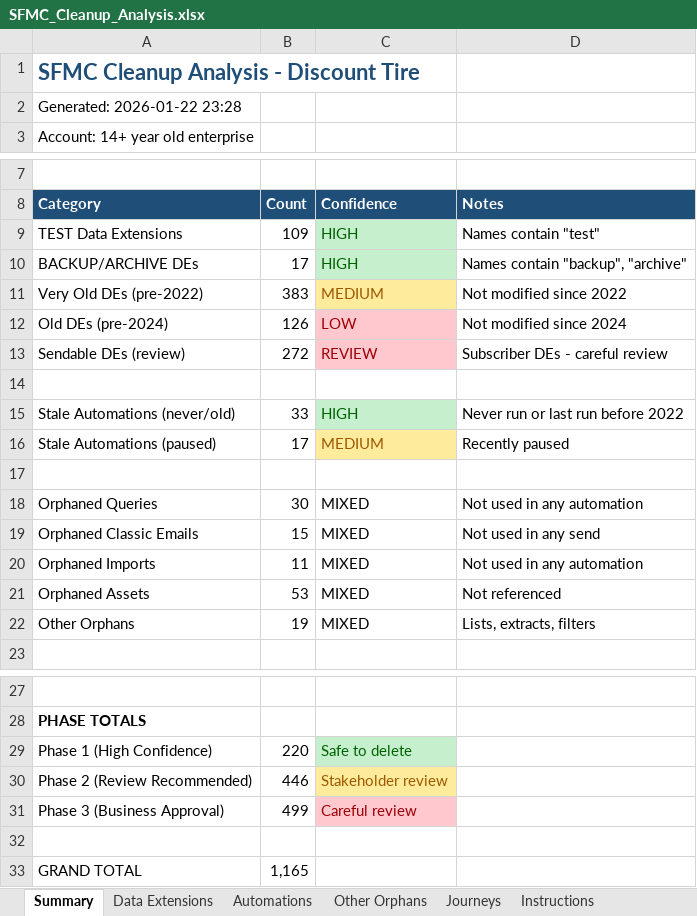
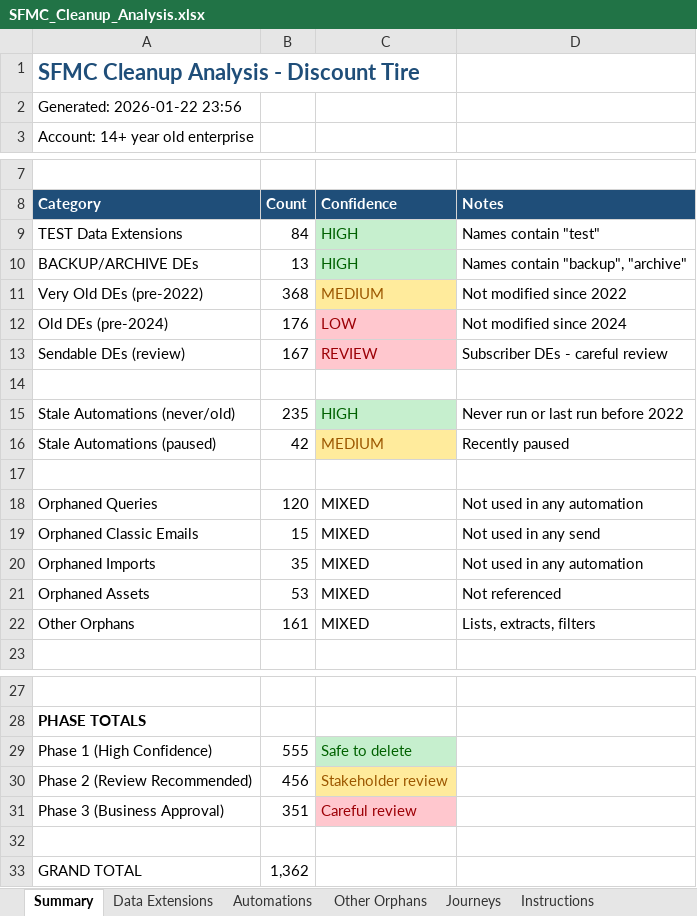
Before and after one commit to ayounce80/sfmc-inv2, an Excel workbook: reports/cleanup/SFMC_Cleanup_Analysis.xlsx, sheet Summary, drawn as a sheet; only a part is shown, gaps mark what is left out; values as stored, in another font and other column widths than the file's, no borders; the diff names each change by its address in the sheet, - before the commit and + after, or states it on an @@ line.

```diff
--- a/reports/cleanup/SFMC_Cleanup_Analysis.xlsx (sheet Summary)
+++ b/reports/cleanup/SFMC_Cleanup_Analysis.xlsx (sheet Summary)
-A2 (Category): Generated: 2026-01-22 23:28
+A2 (Category): Generated: 2026-01-22 23:56
-B9 (Count): 109
+B9 (Count): 84
-B10 (Count): 17
+B10 (Count): 13
-B11 (Count): 383
+B11 (Count): 368
-B12 (Count): 126
+B12 (Count): 176
-B13 (Count): 272
+B13 (Count): 167
-B15 (Count): 33
+B15 (Count): 235
-B16 (Count): 17
+B16 (Count): 42
-B18 (Count): 30
+B18 (Count): 120
-B20 (Count): 11
+B20 (Count): 35
-B22 (Count): 19
+B22 (Count): 161
-B29 (Count): 220
+B29 (Count): 555
-B30 (Count): 446
+B30 (Count): 456
-B31 (Count): 499
+B31 (Count): 351
-B33 (Count): 1,165
+B33 (Count): 1,362
```
Also changed, not shown: sheet Data Extensions, sheet Automations, sheet Other Orphans, 8 other files.
